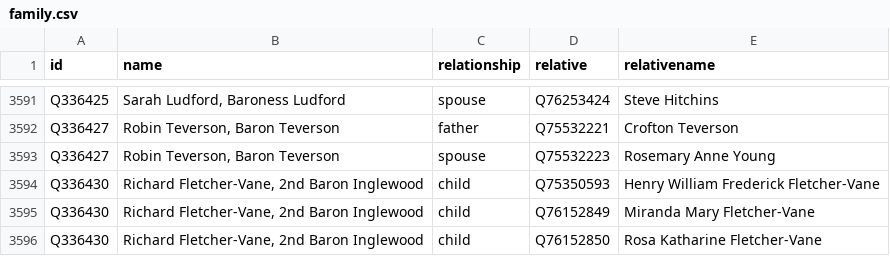
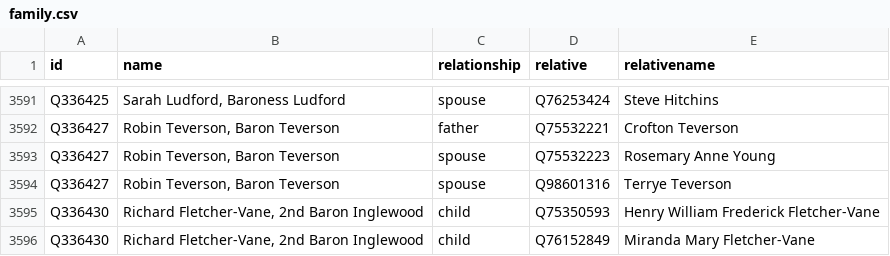
Before and after one commit to every-politician-scrapers/united-kingdom-cabinet, a CSV file: html/family.csv, drawn as a sheet; only a part is shown, gaps mark what is left out; the shorter side is filled out with more unchanged rows; the diff names each change by its address in the sheet, - before the commit and + after, or states it on an @@ line.

```diff
--- a/html/family.csv
+++ b/html/family.csv
+row 3594: Q336427 | Robin Teverson, Baron Teverson | spouse | Q98601316 | Terrye Teverson
```
Also changed, not shown: html/holders21.csv, html/legislators.csv.
